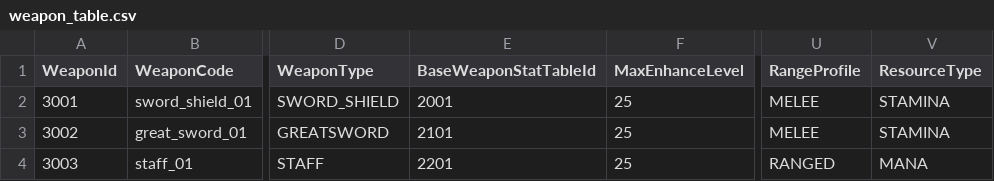
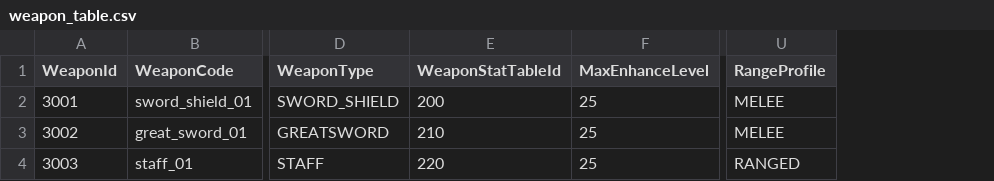
Before and after one commit to pshpjr/portpolio, a CSV file: docs/proposal/ingame/data/weapon_table.csv, drawn as a sheet; only a part is shown, gaps mark what is left out; removed rows and columns are numbered as before the commit, all else as after; the diff names each change by its address in the sheet, - before the commit and + after, or states it on an @@ line.

```diff
--- a/docs/proposal/ingame/data/weapon_table.csv
+++ b/docs/proposal/ingame/data/weapon_table.csv
-column E (BaseWeaponStatTableId), rows 2-4: 2001 | 2101 | 2201
+column E (WeaponStatTableId), rows 2-4: 200 | 210 | 220
-column V (ResourceType), rows 2-4: STAMINA | STAMINA | MANA
```
Also changed, not shown: docs/proposal/ingame/data/weapon_level_stat_link_table.csv, docs/proposal/ingame/data/weapon_stat_table.csv, 2 other files.
